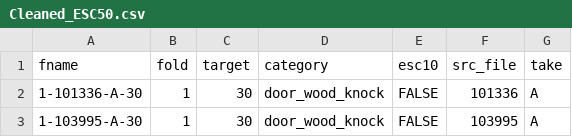
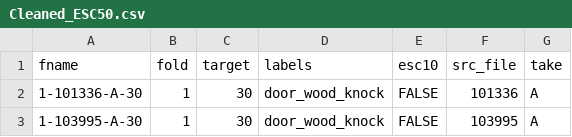
Before and after one commit to hetrank/ResoNET, a CSV file: Data/Cleaned_ESC50.csv, drawn as a sheet; only a part is shown.

```diff
--- a/Data/Cleaned_ESC50.csv
+++ b/Data/Cleaned_ESC50.csv
@@ -1,2 +1,2 @@
-fname,fold,target,category,esc10,src_file,take
+fname,fold,target,labels,esc10,src_file,take
 1-101336-A-30,1,30,door_wood_knock,FALSE,101336,A
```
Also changed, not shown: 1 other file.
